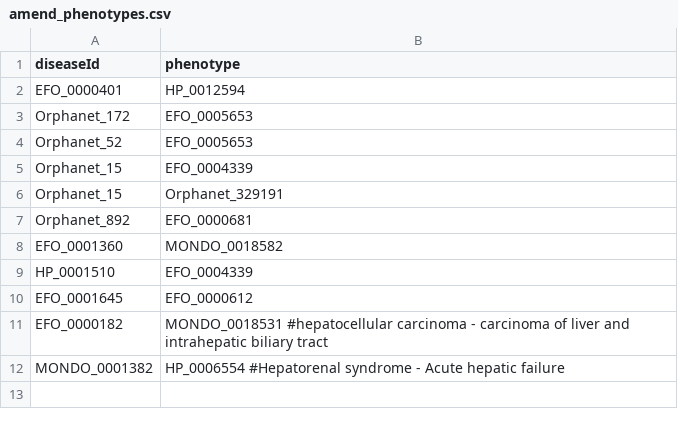
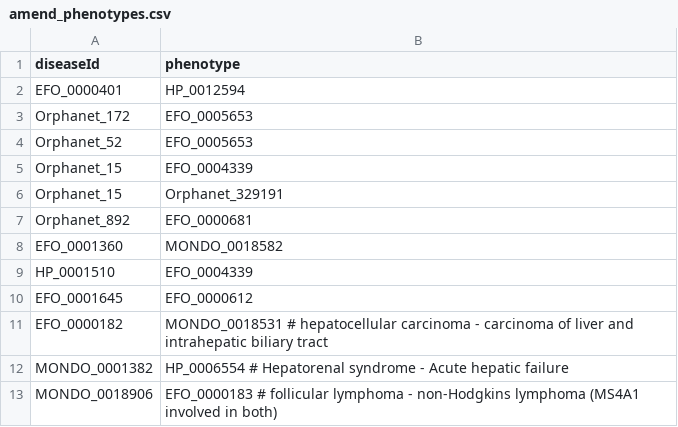
Before and after one commit to opentargets/approvalsSupport, a CSV file: data/amend_phenotypes.csv, drawn as a sheet.

```diff
--- a/data/amend_phenotypes.csv
+++ b/data/amend_phenotypes.csv
@@ -10,3 +10,4 @@ HP_0001510,EFO_0004339
 EFO_0001645,EFO_0000612
-EFO_0000182,MONDO_0018531   #hepatocellular carcinoma - carcinoma of liver and intrahepatic biliary tract
-MONDO_0001382,HP_0006554    #Hepatorenal syndrome  - Acute hepatic failure
+EFO_0000182,MONDO_0018531   # hepatocellular carcinoma - carcinoma of liver and intrahepatic biliary tract
+MONDO_0001382,HP_0006554    # Hepatorenal syndrome  - Acute hepatic failure
+MONDO_0018906,EFO_0000183   # follicular lymphoma - non-Hodgkins lymphoma (MS4A1 involved in both)
```
Also changed, not shown: output/approvals_support.csv, 4 other files.
